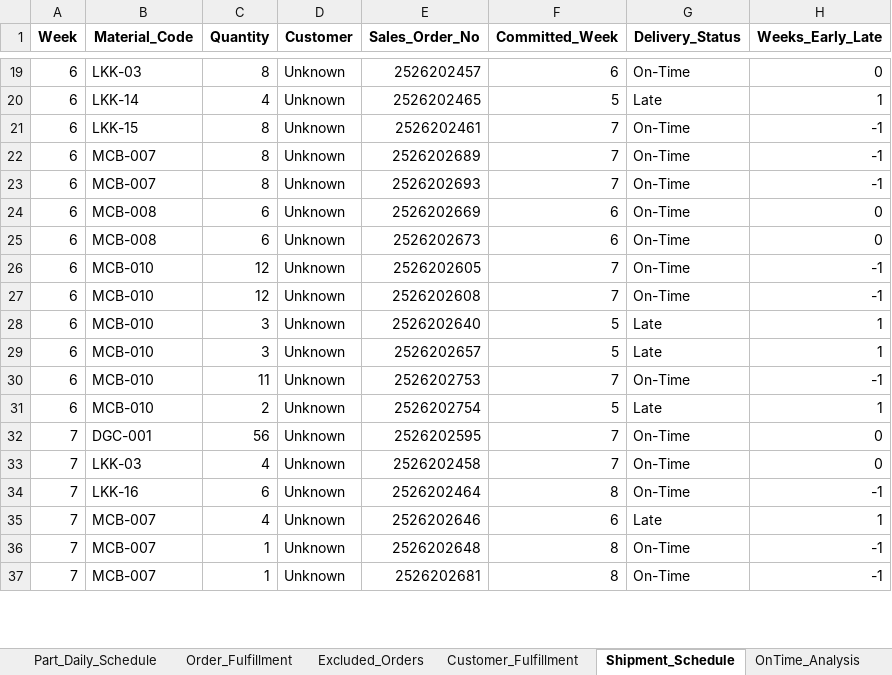
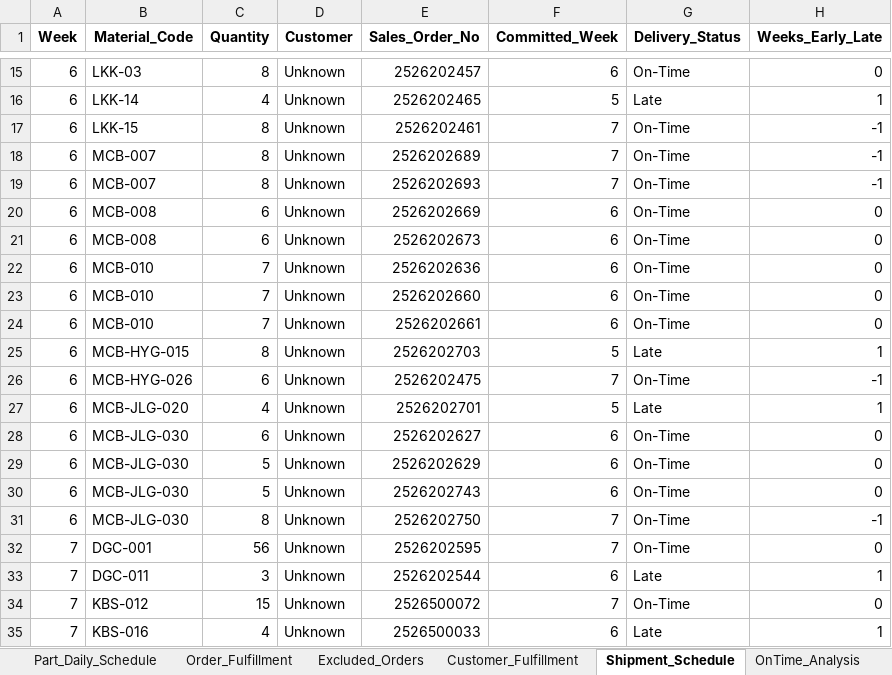
Before and after one commit to Monishkumarvr/PP-C, an Excel workbook: production_plan_COMPREHENSIVE_test.xlsx, sheet Shipment_Schedule, drawn as a sheet; only a part is shown, gaps mark what is left out; values as stored, in another font and other column widths than the file's, no borders; removed rows and columns are numbered as before the commit, all else as after; the diff covers the shown part only; the diff names each change by its address in the sheet, - before the commit and + after, or states it on an @@ line.

```diff
--- a/production_plan_COMPREHENSIVE_test.xlsx (sheet Shipment_Schedule)
+++ b/production_plan_COMPREHENSIVE_test.xlsx (sheet Shipment_Schedule)
-C22:C23 (Quantity): 12
+C22:C23 (Quantity): 7
-E22 (Sales_Order_No): 2526202605
+E22 (Sales_Order_No): 2526202636
-F22:F23 (Committed_Week): 7
+F22:F23 (Committed_Week): 6
-H22:H23 (Weeks_Early_Late): -1
+H22:H23 (Weeks_Early_Late): 0
-E23 (Sales_Order_No): 2526202608
+E23 (Sales_Order_No): 2526202660
-C24 (Quantity): 3
+C24 (Quantity): 7
-E24 (Sales_Order_No): 2526202640
+E24 (Sales_Order_No): 2526202661
-F24 (Committed_Week): 5
+F24 (Committed_Week): 6
-G24 (Delivery_Status): Late
+G24 (Delivery_Status): On-Time
-H24 (Weeks_Early_Late): 1
+H24 (Weeks_Early_Late): 0
-B25 (Material_Code): MCB-010
+B25 (Material_Code): MCB-HYG-015
-C25 (Quantity): 3
+C25 (Quantity): 8
-E25 (Sales_Order_No): 2526202657
+E25 (Sales_Order_No): 2526202703
-B26 (Material_Code): MCB-010
+B26 (Material_Code): MCB-HYG-026
-C26 (Quantity): 11
+C26 (Quantity): 6
-E26 (Sales_Order_No): 2526202753
+E26 (Sales_Order_No): 2526202475
-B27 (Material_Code): MCB-010
+B27 (Material_Code): MCB-JLG-020
-C27 (Quantity): 2
+C27 (Quantity): 4
-E27 (Sales_Order_No): 2526202754
+E27 (Sales_Order_No): 2526202701
+row 28: 6 | MCB-JLG-030 | 6 | Unknown | 2526202627 | 6 | On-Time | 0
+row 29: 6 | MCB-JLG-030 | 5 | Unknown | 2526202629 | 6 | On-Time | 0
+row 30: 6 | MCB-JLG-030 | 5 | Unknown | 2526202743 | 6 | On-Time | 0
+row 31: 6 | MCB-JLG-030 | 8 | Unknown | 2526202750 | 7 | On-Time | -1
+row 33: 7 | DGC-011 | 3 | Unknown | 2526202544 | 6 | Late | 1
-B34 (Material_Code): LKK-03
+B34 (Material_Code): KBS-012
-C34 (Quantity): 4
+C34 (Quantity): 15
-E34 (Sales_Order_No): 2526202458
+E34 (Sales_Order_No): 2526500072
-row 34: 7 | LKK-16 | 6 | Unknown | 2526202464 | 8 | On-Time | -1
-B35 (Material_Code): MCB-007
+B35 (Material_Code): KBS-016
-E35 (Sales_Order_No): 2526202646
+E35 (Sales_Order_No): 2526500033
-row 36: 7 | MCB-007 | 1 | Unknown | 2526202648 | 8 | On-Time | -1
-row 37: 7 | MCB-007 | 1 | Unknown | 2526202681 | 8 | On-Time | -1
```
Also changed, not shown: 54 added rows, 64 removed rows and 211 edited cells elsewhere in this sheet, sheet Part_Daily_Schedule, sheet Shipment_Allocation, sheet Daily_Schedule, sheet Flow_Analysis, sheet Painting_Stage1, sheet Painting_Stage2, 15 more sheets, 1 other file.
